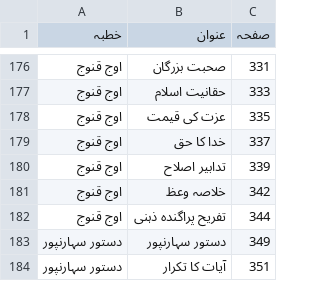
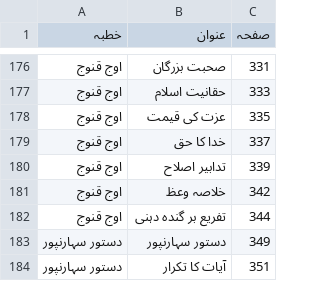
Before and after one commit to aitasadduq/thanvi-khutbat, a TSV file: Vol 11 haqiqat e tasawwuf o taqwa/toc.tsv, drawn as a sheet; only a part is shown, gaps mark what is left out.

```diff
--- a/Vol 11 haqiqat e tasawwuf o taqwa/toc.tsv
+++ b/Vol 11 haqiqat e tasawwuf o taqwa/toc.tsv
@@ -181,3 +181,3 @@
 اوج قنوج	خلاصہ وعظ	342
-اوج قنوج	تفریح پراگندہ ذہنی	344
+اوج قنوج	تفریع بر گندہ دہنی	344
 دستور سہارنپور	دستور سہارنپور	349
```
Also changed, not shown: 2 other files.
